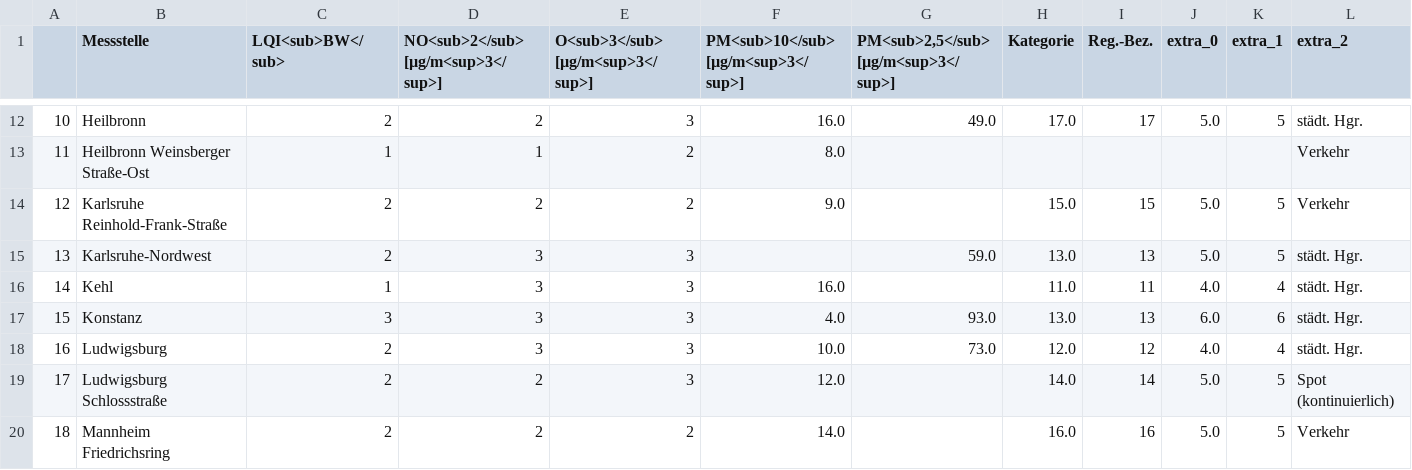
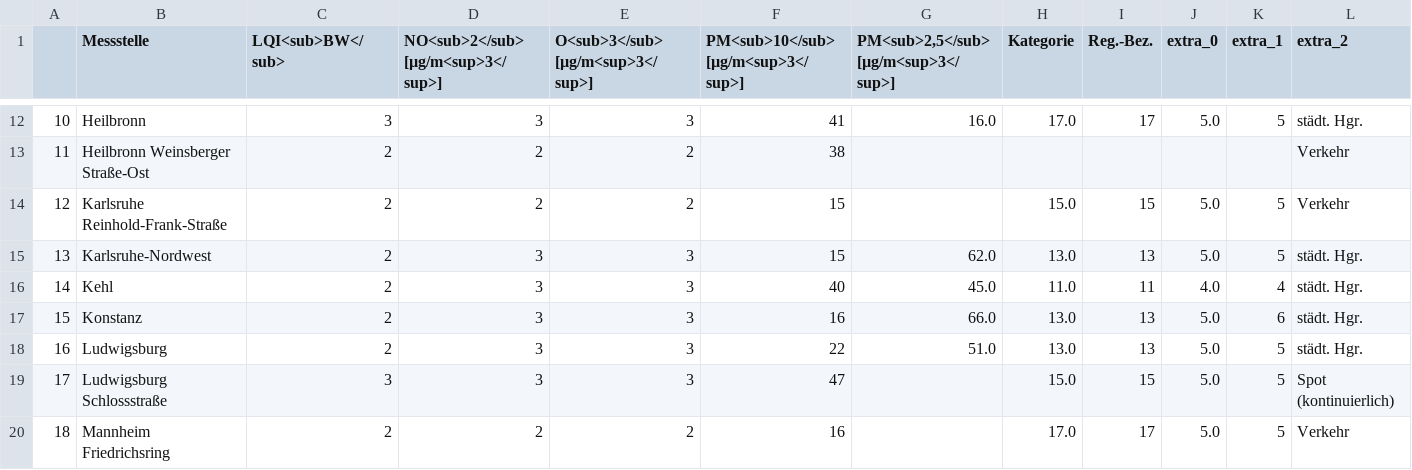
Before and after one commit to Schnuff22/feinstaub_bw, a CSV file: lufttabelle.csv, drawn as a sheet; only a part is shown, gaps mark what is left out; the diff covers the shown part only; the diff names each change by its address in the sheet, - before the commit and + after, or states it on an @@ line.

```diff
--- a/lufttabelle.csv
+++ b/lufttabelle.csv
-C12 (LQI<sub>BW</sub>): 2
+C12 (LQI<sub>BW</sub>): 3
-D12: 2
+D12: 3
-F12: 16.0
+F12: 41
-G12: 49.0
+G12: 16.0
-C13 (LQI<sub>BW</sub>): 1
+C13 (LQI<sub>BW</sub>): 2
-D13: 1
+D13: 2
-F13: 8.0
+F13: 38
-F14: 9.0
+F14: 15
-F15: (empty)
+F15: 15
-G15: 59.0
+G15: 62.0
-C16 (LQI<sub>BW</sub>): 1
+C16 (LQI<sub>BW</sub>): 2
-F16: 16.0
+F16: 40
-G16: (empty)
+G16: 45.0
-C17 (LQI<sub>BW</sub>): 3
+C17 (LQI<sub>BW</sub>): 2
-F17: 4.0
+F17: 16
-G17: 93.0
+G17: 66.0
-J17 (extra_0): 6.0
+J17 (extra_0): 5.0
-F18: 10.0
+F18: 22
-G18: 73.0
+G18: 51.0
-H18 (Kategorie): 12.0
+H18 (Kategorie): 13.0
-I18 (Reg.-Bez.): 12
+I18 (Reg.-Bez.): 13
-J18 (extra_0): 4.0
+J18 (extra_0): 5.0
-K18 (extra_1): 4
+K18 (extra_1): 5
-C19 (LQI<sub>BW</sub>): 2
+C19 (LQI<sub>BW</sub>): 3
-D19: 2
+D19: 3
-F19: 12.0
+F19: 47
-H19 (Kategorie): 14.0
+H19 (Kategorie): 15.0
-I19 (Reg.-Bez.): 14
+I19 (Reg.-Bez.): 15
-F20: 14.0
+F20: 16
-H20 (Kategorie): 16.0
+H20 (Kategorie): 17.0
-I20 (Reg.-Bez.): 16
+I20 (Reg.-Bez.): 17
```
Also changed, not shown: 83 edited cells elsewhere in this file.
